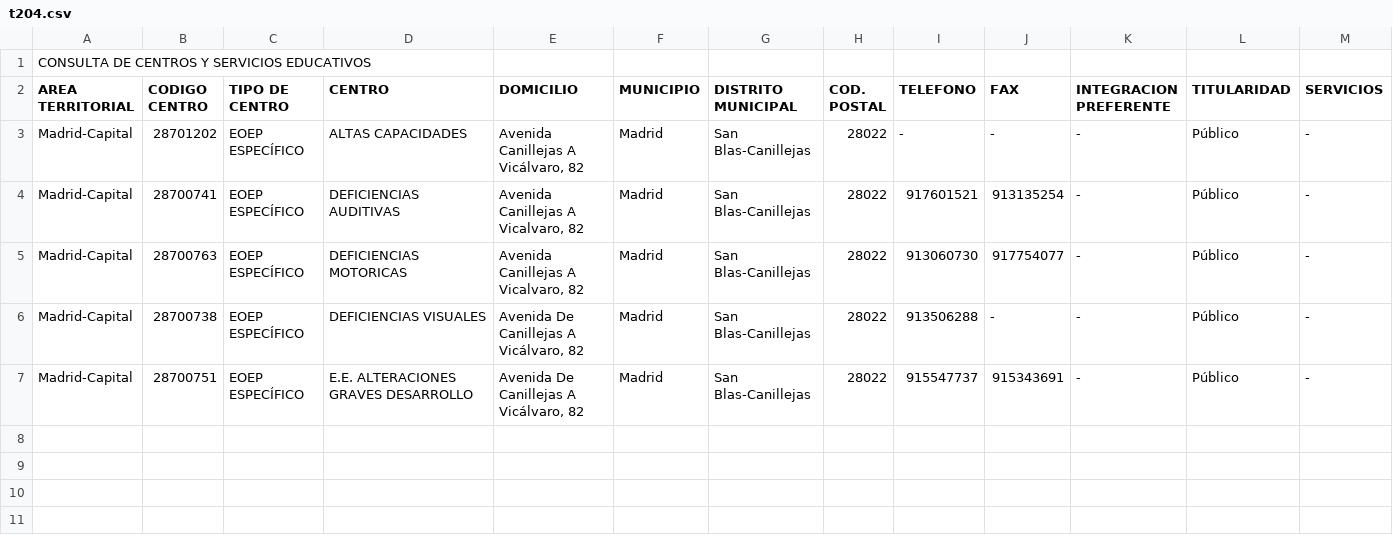
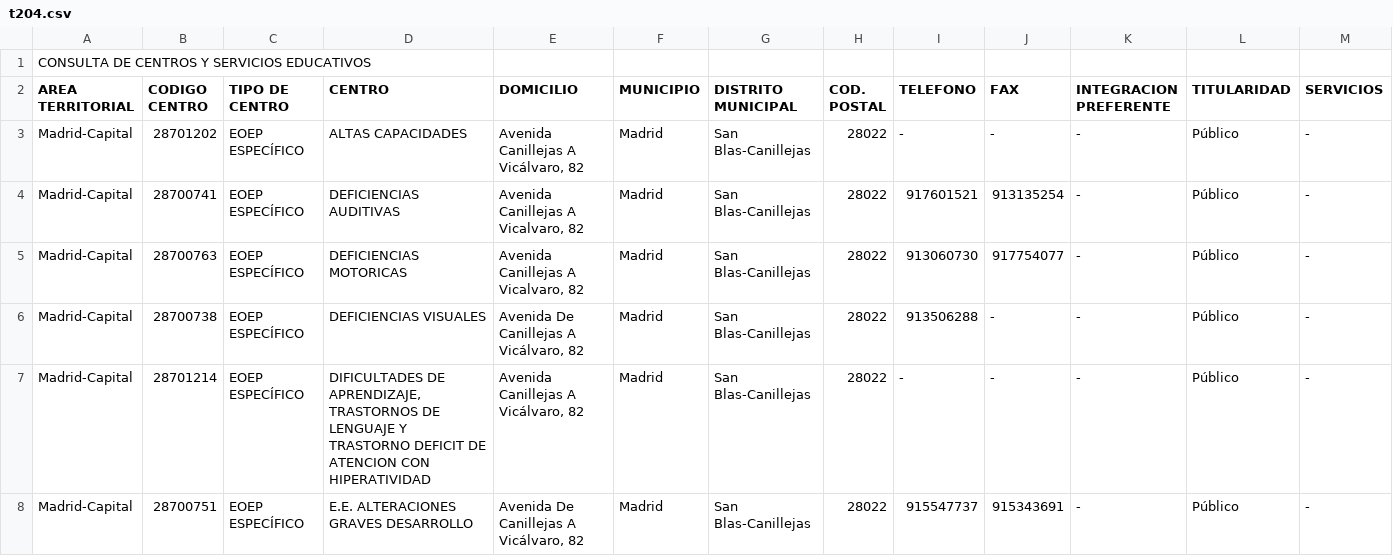
Before and after one commit to s-nt-s/institutos, a CSV file: fuentes/csv/t204.csv, drawn as a sheet; the diff names each change by its address in the sheet, - before the commit and + after, or states it on an @@ line.

```diff
--- a/fuentes/csv/t204.csv
+++ b/fuentes/csv/t204.csv
+row 7: Madrid-Capital | 28701214 | EOEP ESPECÍFICO | DIFICULTADES DE APRENDIZAJE,TRASTORNOS DE LENGUAJE Y TRASTORNO DEFICIT DE ATENCION CON HIPERATIVIDAD | Avenida Canillejas A Vicálvaro, 82 | Madrid | San Blas-Canillejas | 28022 | - | - | - | Público | -
```
Also changed, not shown: fuentes/csv/centros.csv, fuentes/csv/t003.csv, 29 other files.
